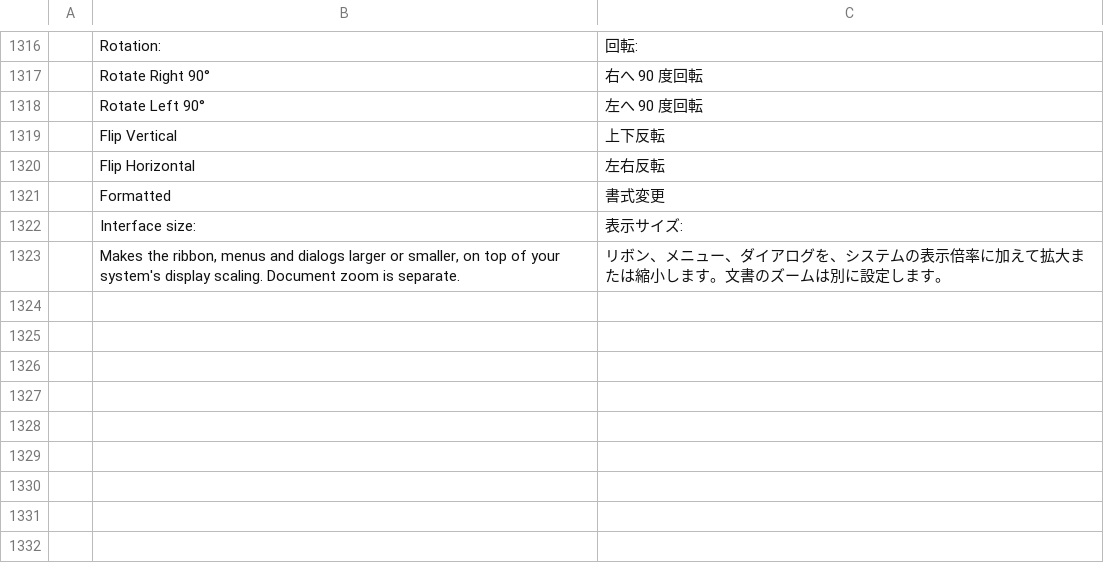
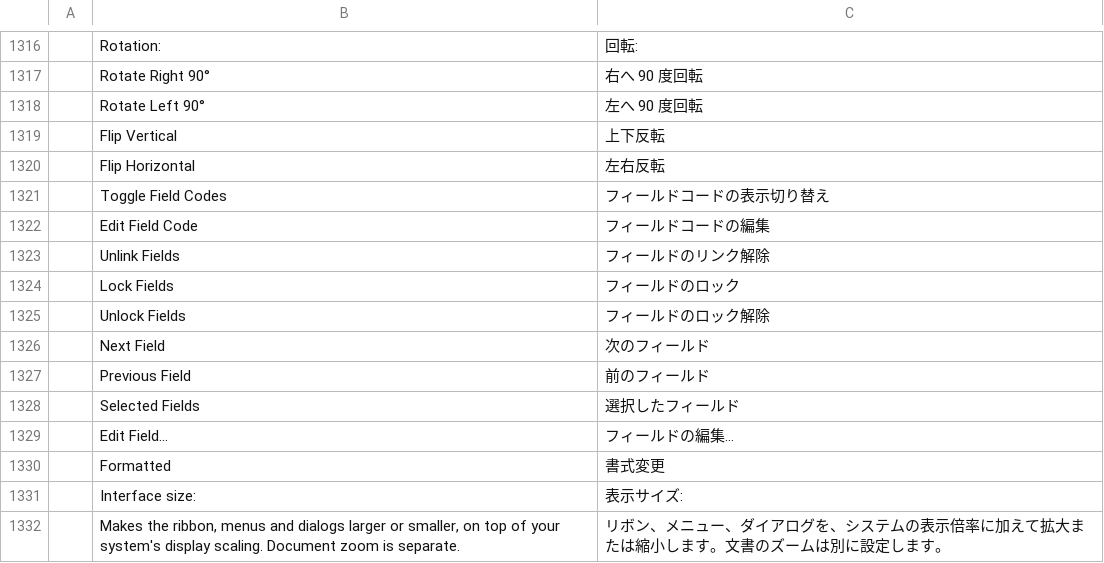
Before and after one commit to vyntaris/vdoc-old, a TSV file: crates/ui-egui/src/i18n/ja.tsv, drawn as a sheet; only a part is shown, gaps mark what is left out.

```diff
--- a/crates/ui-egui/src/i18n/ja.tsv
+++ b/crates/ui-egui/src/i18n/ja.tsv
@@ -1320,2 +1320,11 @@
 	Flip Horizontal	左右反転
+	Toggle Field Codes	フィールドコードの表示切り替え
+	Edit Field Code	フィールドコードの編集
+	Unlink Fields	フィールドのリンク解除
+	Lock Fields	フィールドのロック
+	Unlock Fields	フィールドのロック解除
+	Next Field	次のフィールド
+	Previous Field	前のフィールド
+	Selected Fields	選択したフィールド
+	Edit Field…	フィールドの編集…
 	Formatted	書式変更
```
Also changed, not shown: crates/ui-egui/src/i18n/es.tsv, crates/ui-egui/src/i18n/et.tsv, 37 other files.
